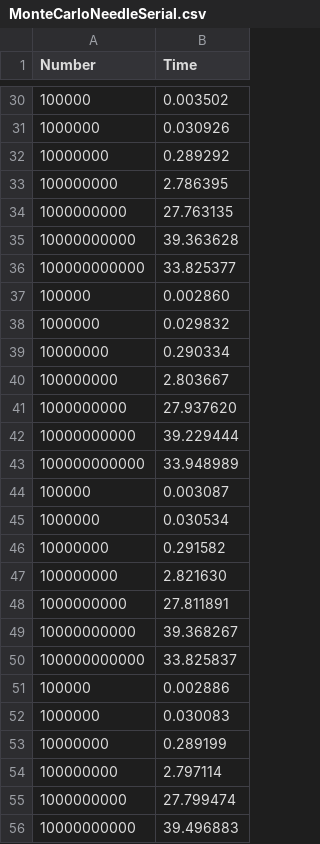
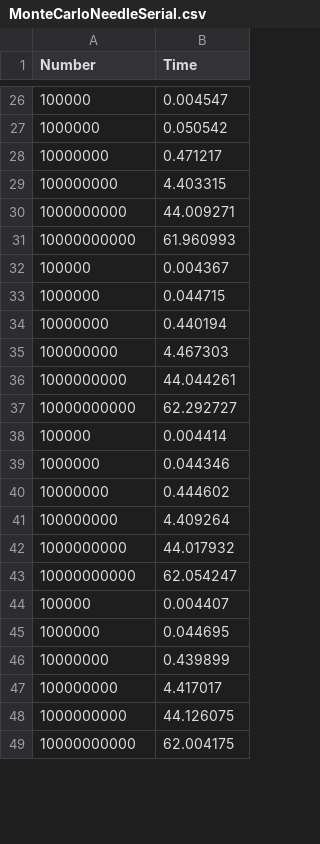
Before and after one commit to JorgeMejiaH/Reto1, a CSV file: MonteCarloNeedleSerial.csv, drawn as a sheet; only a part is shown, gaps mark what is left out; the diff covers the shown part only.

```diff
--- a/MonteCarloNeedleSerial.csv
+++ b/MonteCarloNeedleSerial.csv
@@ -30,27 +26,24 @@ Number;Time
-100000; 0.003502
-1000000; 0.030926
-10000000; 0.289292
-100000000; 2.786395
-1000000000; 27.763135
-10000000000; 39.363628
-100000000000; 33.825377
-100000; 0.002860
-1000000; 0.029832
-10000000; 0.290334
-100000000; 2.803667
-1000000000; 27.937620
-10000000000; 39.229444
-100000000000; 33.948989
-100000; 0.003087
-1000000; 0.030534
-10000000; 0.291582
-100000000; 2.821630
-1000000000; 27.811891
-10000000000; 39.368267
-100000000000; 33.825837
-100000; 0.002886
-1000000; 0.030083
-10000000; 0.289199
-100000000; 2.797114
-1000000000; 27.799474
-10000000000; 39.496883
+100000; 0.004547
+1000000; 0.050542
+10000000; 0.471217
+100000000; 4.403315
+1000000000; 44.009271
+10000000000; 61.960993
+100000; 0.004367
+1000000; 0.044715
+10000000; 0.440194
+100000000; 4.467303
+1000000000; 44.044261
+10000000000; 62.292727
+100000; 0.004414
+1000000; 0.044346
+10000000; 0.444602
+100000000; 4.409264
+1000000000; 44.017932
+10000000000; 62.054247
+100000; 0.004407
+1000000; 0.044695
+10000000; 0.439899
+100000000; 4.417017
+1000000000; 44.126075
+10000000000; 62.004175
```
Also changed, not shown: 7 removed rows and 36 edited cells elsewhere in this file, DartBoardSerial.csv, 4 other files.
